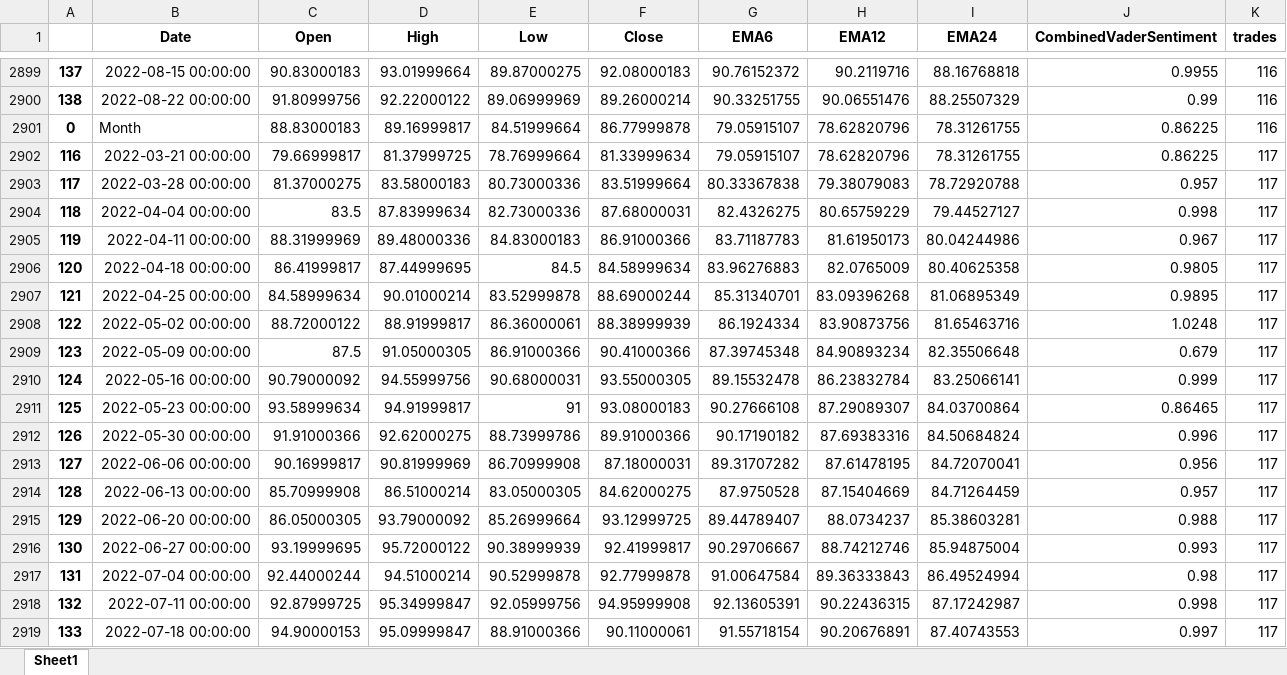
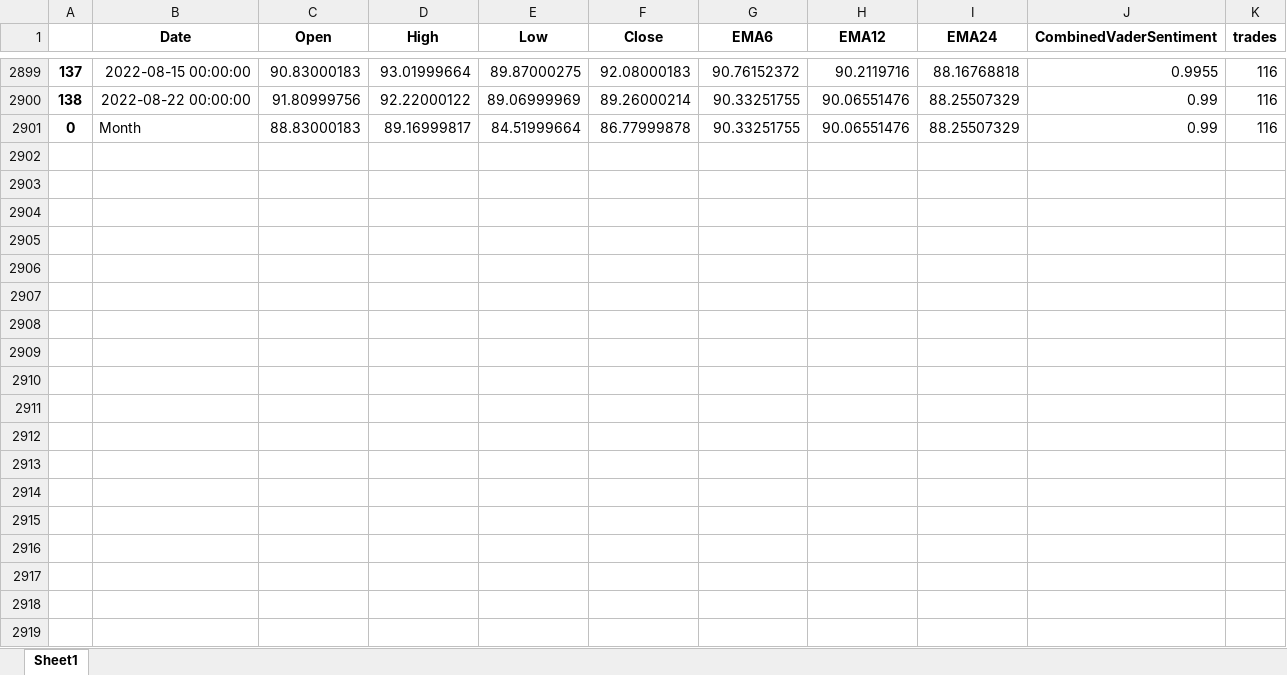
Before and after one commit to webclinic017/StockPricePredictor-eod, an Excel workbook: Excel reports/mrk_windowed_dataset.xlsx, sheet Sheet1, drawn as a sheet; only a part is shown, gaps mark what is left out; values as stored, in another font and other column widths than the file's, no borders; the diff covers the shown part only; the diff names each change by its address in the sheet, - before the commit and + after, or states it on an @@ line.

```diff
--- a/Excel reports/mrk_windowed_dataset.xlsx (sheet Sheet1)
+++ b/Excel reports/mrk_windowed_dataset.xlsx (sheet Sheet1)
-G2901 (EMA6): 79.05915107
+G2901 (EMA6): 90.33251755
-H2901 (EMA12): 78.62820796
+H2901 (EMA12): 90.06551476
-I2901 (EMA24): 78.31261755
+I2901 (EMA24): 88.25507329
-J2901 (CombinedVaderSentiment): 0.86225
+J2901 (CombinedVaderSentiment): 0.99
-row 2902: 116 | 2022-03-21 00:00:00 | 79.66999817 | 81.37999725 | 78.76999664 | 81.33999634 | 79.05915107 | 78.62820796 | 78.31261755 | 0.86225 | 117
-row 2903: 117 | 2022-03-28 00:00:00 | 81.37000275 | 83.58000183 | 80.73000336 | 83.51999664 | 80.33367838 | 79.38079083 | 78.72920788 | 0.957 | 117
-row 2904: 118 | 2022-04-04 00:00:00 | 83.5 | 87.83999634 | 82.73000336 | 87.68000031 | 82.4326275 | 80.65759229 | 79.44527127 | 0.998 | 117
-row 2905: 119 | 2022-04-11 00:00:00 | 88.31999969 | 89.48000336 | 84.83000183 | 86.91000366 | 83.71187783 | 81.61950173 | 80.04244986 | 0.967 | 117
-row 2906: 120 | 2022-04-18 00:00:00 | 86.41999817 | 87.44999695 | 84.5 | 84.58999634 | 83.96276883 | 82.0765009 | 80.40625358 | 0.9805 | 117
-row 2907: 121 | 2022-04-25 00:00:00 | 84.58999634 | 90.01000214 | 83.52999878 | 88.69000244 | 85.31340701 | 83.09396268 | 81.06895349 | 0.9895 | 117
-row 2908: 122 | 2022-05-02 00:00:00 | 88.72000122 | 88.91999817 | 86.36000061 | 88.38999939 | 86.1924334 | 83.90873756 | 81.65463716 | 1.0248 | 117
-row 2909: 123 | 2022-05-09 00:00:00 | 87.5 | 91.05000305 | 86.91000366 | 90.41000366 | 87.39745348 | 84.90893234 | 82.35506648 | 0.679 | 117
-row 2910: 124 | 2022-05-16 00:00:00 | 90.79000092 | 94.55999756 | 90.68000031 | 93.55000305 | 89.15532478 | 86.23832784 | 83.25066141 | 0.999 | 117
-row 2911: 125 | 2022-05-23 00:00:00 | 93.58999634 | 94.91999817 | 91 | 93.08000183 | 90.27666108 | 87.29089307 | 84.03700864 | 0.86465 | 117
-row 2912: 126 | 2022-05-30 00:00:00 | 91.91000366 | 92.62000275 | 88.73999786 | 89.91000366 | 90.17190182 | 87.69383316 | 84.50684824 | 0.996 | 117
-row 2913: 127 | 2022-06-06 00:00:00 | 90.16999817 | 90.81999969 | 86.70999908 | 87.18000031 | 89.31707282 | 87.61478195 | 84.72070041 | 0.956 | 117
-row 2914: 128 | 2022-06-13 00:00:00 | 85.70999908 | 86.51000214 | 83.05000305 | 84.62000275 | 87.9750528 | 87.15404669 | 84.71264459 | 0.957 | 117
-row 2915: 129 | 2022-06-20 00:00:00 | 86.05000305 | 93.79000092 | 85.26999664 | 93.12999725 | 89.44789407 | 88.0734237 | 85.38603281 | 0.988 | 117
-row 2916: 130 | 2022-06-27 00:00:00 | 93.19999695 | 95.72000122 | 90.38999939 | 92.41999817 | 90.29706667 | 88.74212746 | 85.94875004 | 0.993 | 117
-row 2917: 131 | 2022-07-04 00:00:00 | 92.44000244 | 94.51000214 | 90.52999878 | 92.77999878 | 91.00647584 | 89.36333843 | 86.49524994 | 0.98 | 117
-row 2918: 132 | 2022-07-11 00:00:00 | 92.87999725 | 95.34999847 | 92.05999756 | 94.95999908 | 92.13605391 | 90.22436315 | 87.17242987 | 0.998 | 117
-row 2919: 133 | 2022-07-18 00:00:00 | 94.90000153 | 95.09999847 | 88.91000366 | 90.11000061 | 91.55718154 | 90.20676891 | 87.40743553 | 0.997 | 117
```
Also changed, not shown: 7 removed rows elsewhere in this sheet, Excel reports/Performance_report.xlsx, Excel reports/mrk_raw_dataset.xlsx, 12 other files.
